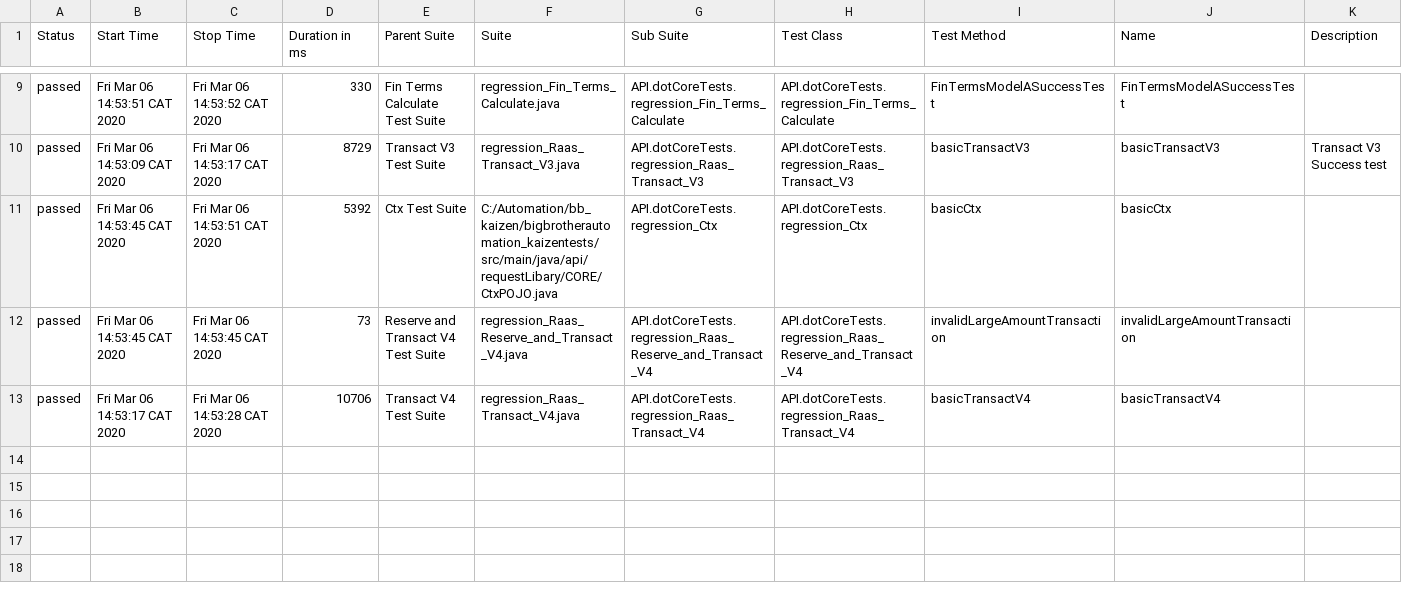
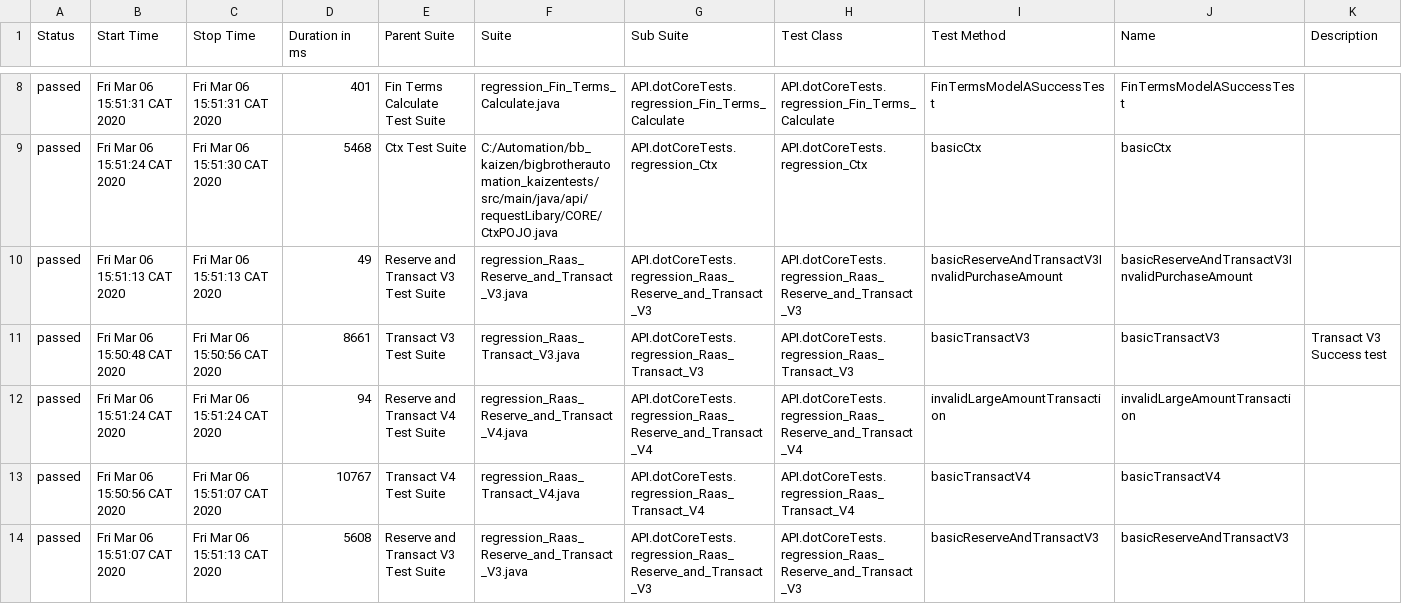
Before and after one commit to MykolaOdynets111/clicatel, a CSV file: allure-report/data/suites.csv, drawn as a sheet; only a part is shown, gaps mark what is left out; the diff covers the shown part only.

Commit message:
Hardening test cases
reserve and transact v3

```diff
--- a/allure-report/data/suites.csv
+++ b/allure-report/data/suites.csv
@@ -9,5 +8,7 @@
-"passed","Fri Mar 06 14:53:51 CAT 2020","Fri Mar 06 14:53:52 CAT 2020","330","Fin Terms Calculate Test Suite","regression_Fin_Terms_Calculate.java","API.dotCoreTests.regression_Fin_Terms_Calculate","API.dotCoreTests.regression_Fin_Terms_Calculate","FinTermsModelASuccessTest","FinTermsModelASuccessTest",""
-"passed","Fri Mar 06 14:53:09 CAT 2020","Fri Mar 06 14:53:17 CAT 2020","8729","Transact V3 Test Suite","regression_Raas_Transact_V3.java","API.dotCoreTests.regression_Raas_Transact_V3","API.dotCoreTests.regression_Raas_Transact_V3","basicTransactV3","basicTransactV3","Transact V3 Success test"
-"passed","Fri Mar 06 14:53:45 CAT 2020","Fri Mar 06 14:53:51 CAT 2020","5392","Ctx Test Suite","C:/Automation/bb_kaizen/bigbrotherautomation_kaizentests/src/main/java/api/requestLibary/CORE/CtxPOJO.java","API.dotCoreTests.regression_Ctx","API.dotCoreTests.regression_Ctx","basicCtx","basicCtx",""
-"passed","Fri Mar 06 14:53:45 CAT 2020","Fri Mar 06 14:53:45 CAT 2020","73","Reserve and Transact V4 Test Suite","regression_Raas_Reserve_and_Transact_V4.java","API.dotCoreTests.regression_Raas_Reserve_and_Transact_V4","API.dotCoreTests.regression_Raas_Reserve_and_Transact_V4","invalidLargeAmountTransaction","invalidLargeAmountTransaction",""
-"passed","Fri Mar 06 14:53:17 CAT 2020","Fri Mar 06 14:53:28 CAT 2020","10706","Transact V4 Test Suite","regression_Raas_Transact_V4.java","API.dotCoreTests.regression_Raas_Transact_V4","API.dotCoreTests.regression_Raas_Transact_V4","basicTransactV4","basicTransactV4",""
+"passed","Fri Mar 06 15:51:31 CAT 2020","Fri Mar 06 15:51:31 CAT 2020","401","Fin Terms Calculate Test Suite","regression_Fin_Terms_Calculate.java","API.dotCoreTests.regression_Fin_Terms_Calculate","API.dotCoreTests.regression_Fin_Terms_Calculate","FinTermsModelASuccessTest","FinTermsModelASuccessTest",""
+"passed","Fri Mar 06 15:51:24 CAT 2020","Fri Mar 06 15:51:30 CAT 2020","5468","Ctx Test Suite","C:/Automation/bb_kaizen/bigbrotherautomation_kaizentests/src/main/java/api/requestLibary/CORE/CtxPOJO.java","API.dotCoreTests.regression_Ctx","API.dotCoreTests.regression_Ctx","basicCtx","basicCtx",""
+"passed","Fri Mar 06 15:51:13 CAT 2020","Fri Mar 06 15:51:13 CAT 2020","49","Reserve and Transact V3 Test Suite","regression_Raas_Reserve_and_Transact_V3.java","API.dotCoreTests.regression_Raas_Reserve_and_Transact_V3","API.dotCoreTests.regression_Raas_Reserve_and_Transact_V3","basicReserveAndTransactV3InvalidPurchaseAmount","basicReserveAndTransactV3InvalidPurchaseAmount",""
+"passed","Fri Mar 06 15:50:48 CAT 2020","Fri Mar 06 15:50:56 CAT 2020","8661","Transact V3 Test Suite","regression_Raas_Transact_V3.java","API.dotCoreTests.regression_Raas_Transact_V3","API.dotCoreTests.regression_Raas_Transact_V3","basicTransactV3","basicTransactV3","Transact V3 Success test"
+"passed","Fri Mar 06 15:51:24 CAT 2020","Fri Mar 06 15:51:24 CAT 2020","94","Reserve and Transact V4 Test Suite","regression_Raas_Reserve_and_Transact_V4.java","API.dotCoreTests.regression_Raas_Reserve_and_Transact_V4","API.dotCoreTests.regression_Raas_Reserve_and_Transact_V4","invalidLargeAmountTransaction","invalidLargeAmountTransaction",""
+"passed","Fri Mar 06 15:50:56 CAT 2020","Fri Mar 06 15:51:07 CAT 2020","10767","Transact V4 Test Suite","regression_Raas_Transact_V4.java","API.dotCoreTests.regression_Raas_Transact_V4","API.dotCoreTests.regression_Raas_Transact_V4","basicTransactV4","basicTransactV4",""
+"passed","Fri Mar 06 15:51:07 CAT 2020","Fri Mar 06 15:51:13 CAT 2020","5608","Reserve and Transact V3 Test Suite","regression_Raas_Reserve_and_Transact_V3.java","API.dotCoreTests.regression_Raas_Reserve_and_Transact_V3","API.dotCoreTests.regression_Raas_Reserve_and_Transact_V3","basicReserveAndTransactV3","basicReserveAndTransactV3",""
```
Also changed, not shown: 1 added row, 2 removed rows and 27 edited cells elsewhere in this file, 59 other files.
